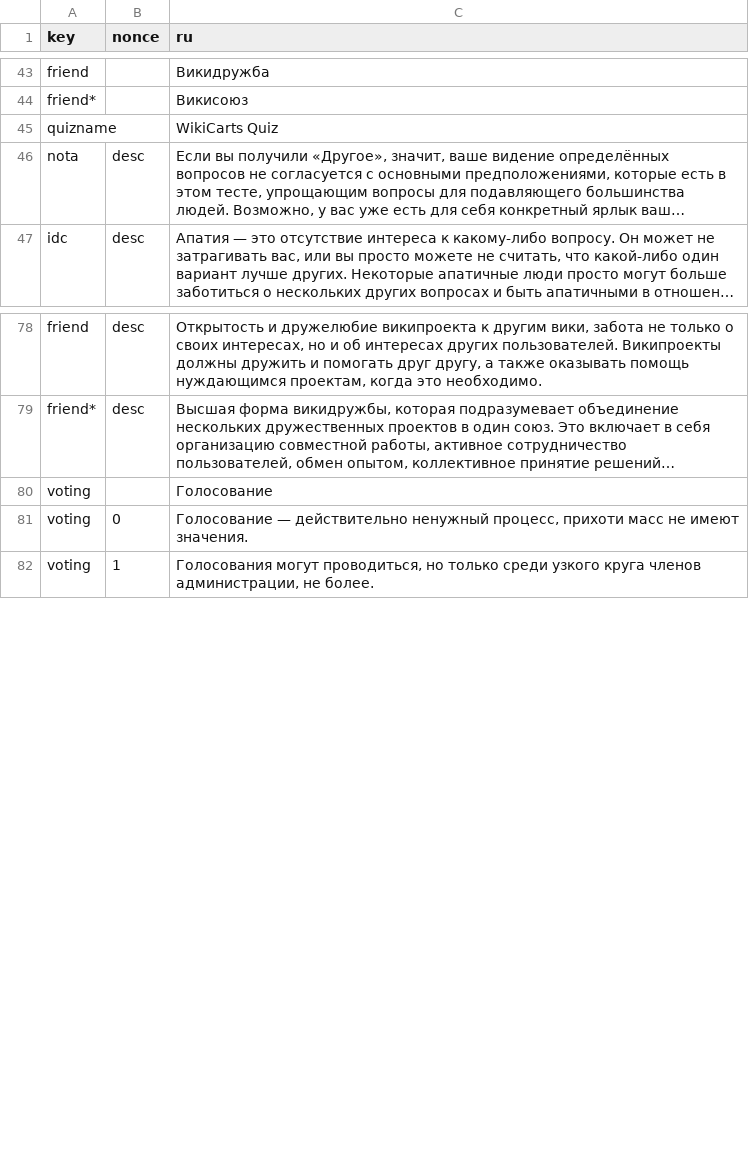
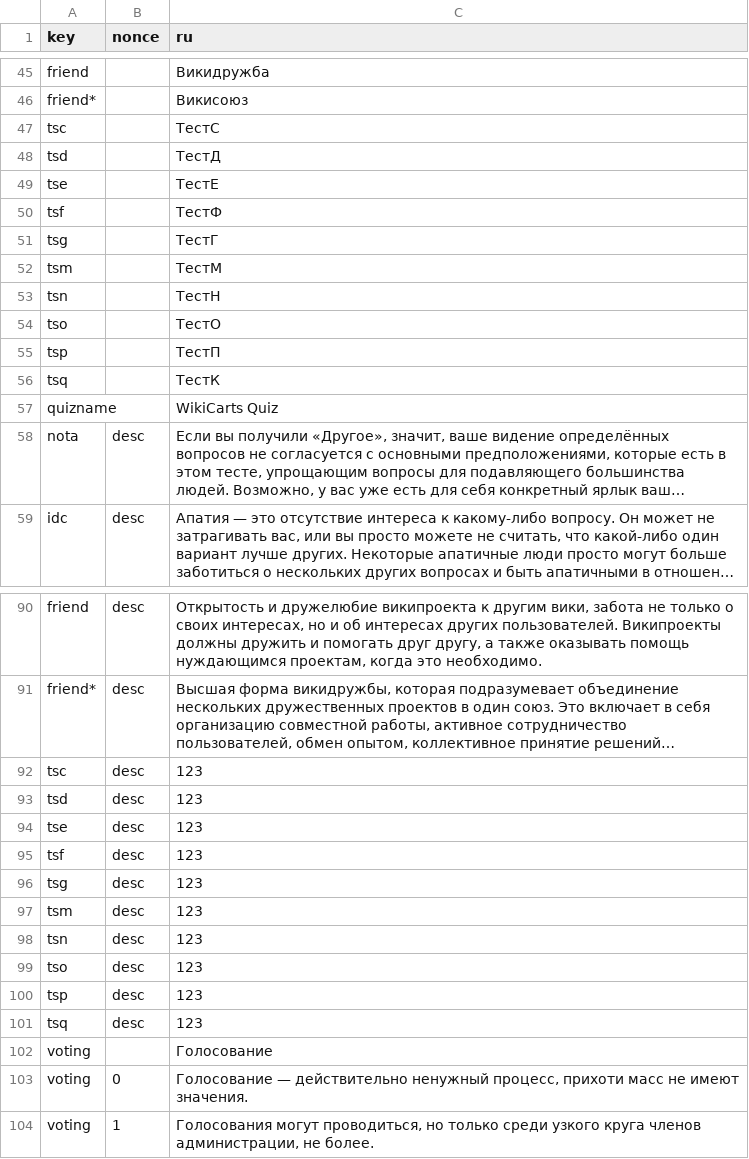
Before and after one commit to WikiCarts/wikicarts.github.io, a TSV file: translations/translations.tsv, drawn as a sheet; only a part is shown, gaps mark what is left out; long unchanged cells end in …; the diff covers the shown part only; the diff names each change by its address in the sheet, - before the commit and + after, or states it on an @@ line.

Commit message:
Update translations.tsv

```diff
--- a/translations/translations.tsv
+++ b/translations/translations.tsv
+row 47: tsc |  | ТестС
+row 48: tsd |  | ТестД
+row 49: tse |  | ТестЕ
+row 50: tsf |  | ТестФ
+row 51: tsg |  | ТестГ
+row 52: tsm |  | ТестМ
+row 53: tsn |  | ТестН
+row 54: tso |  | ТестО
+row 55: tsp |  | ТестП
+row 56: tsq |  | ТестК
+row 92: tsc | desc | 123
+row 93: tsd | desc | 123
+row 94: tse | desc | 123
+row 95: tsf | desc | 123
+row 96: tsg | desc | 123
+row 97: tsm | desc | 123
+row 98: tsn | desc | 123
+row 99: tso | desc | 123
+row 100: tsp | desc | 123
+row 101: tsq | desc | 123
```
Also changed, not shown: 2 added rows elsewhere in this file.
